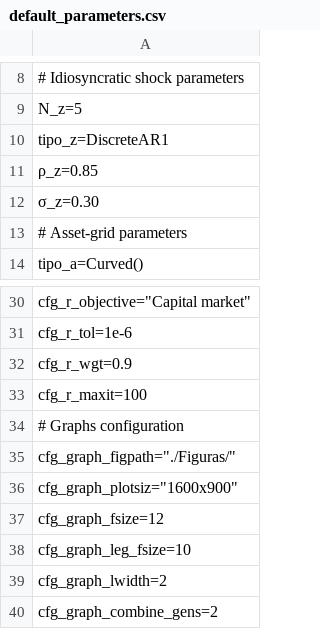
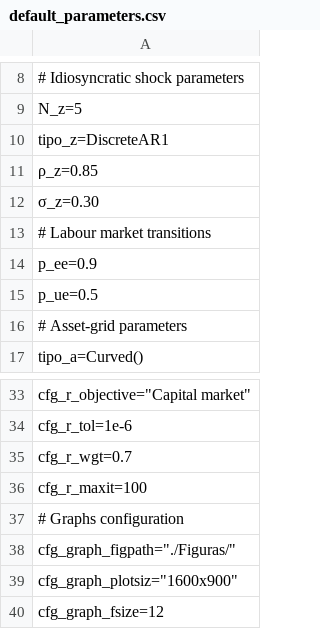
Before and after one commit to TavoJGB/AiyagariOLG, a CSV file: Simulations/parameters/default_parameters.csv, drawn as a sheet; only a part is shown, gaps mark what is left out; the shorter side is filled out with more unchanged rows.

```diff
--- a/Simulations/parameters/default_parameters.csv
+++ b/Simulations/parameters/default_parameters.csv
@@ -12,2 +12,5 @@ tipo_z=DiscreteAR1
 σ_z=0.30
+# Labour market transitions
+p_ee=0.9
+p_ue=0.5
 # Asset-grid parameters
@@ -31,3 +34,3 @@ cfg_r_objective="Capital market"
 cfg_r_tol=1e-6
-cfg_r_wgt=0.9
+cfg_r_wgt=0.7
 cfg_r_maxit=100
```
Also changed, not shown: Simulations/parameters/latest_simulation.csv, Simulations/results/latest_simulation.csv, 9 other files.
